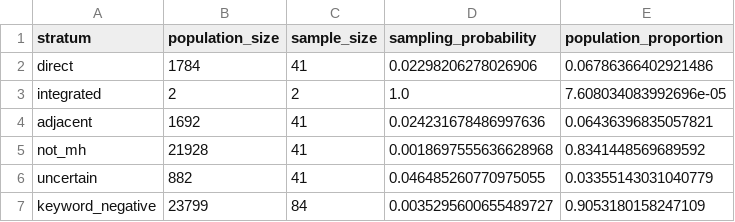
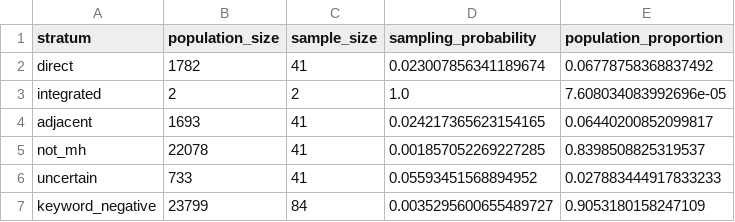
Before and after one commit to yveszun/mindvest-global, a CSV file: data/wellcome_mh_review_sample_v1_sampling_metadata.csv, drawn as a sheet.

```diff
--- a/data/wellcome_mh_review_sample_v1_sampling_metadata.csv
+++ b/data/wellcome_mh_review_sample_v1_sampling_metadata.csv
@@ -1,7 +1,7 @@
 stratum,population_size,sample_size,sampling_probability,population_proportion
-direct,1784,41,0.02298206278026906,0.06786366402921486
+direct,1782,41,0.023007856341189674,0.06778758368837492
 integrated,2,2,1.0,7.608034083992696e-05
-adjacent,1692,41,0.024231678486997636,0.06436396835057821
-not_mh,21928,41,0.0018697555636628968,0.8341448569689592
-uncertain,882,41,0.046485260770975055,0.03355143031040779
+adjacent,1693,41,0.024217365623154165,0.06440200852099817
+not_mh,22078,41,0.001857052269227285,0.8398508825319537
+uncertain,733,41,0.05593451568894952,0.027883444917833233
 keyword_negative,23799,84,0.0035295600655489727,0.9053180158247109
```
Also changed, not shown: data/wellcome_mh_review_sample_v1.csv, 4 other files.
